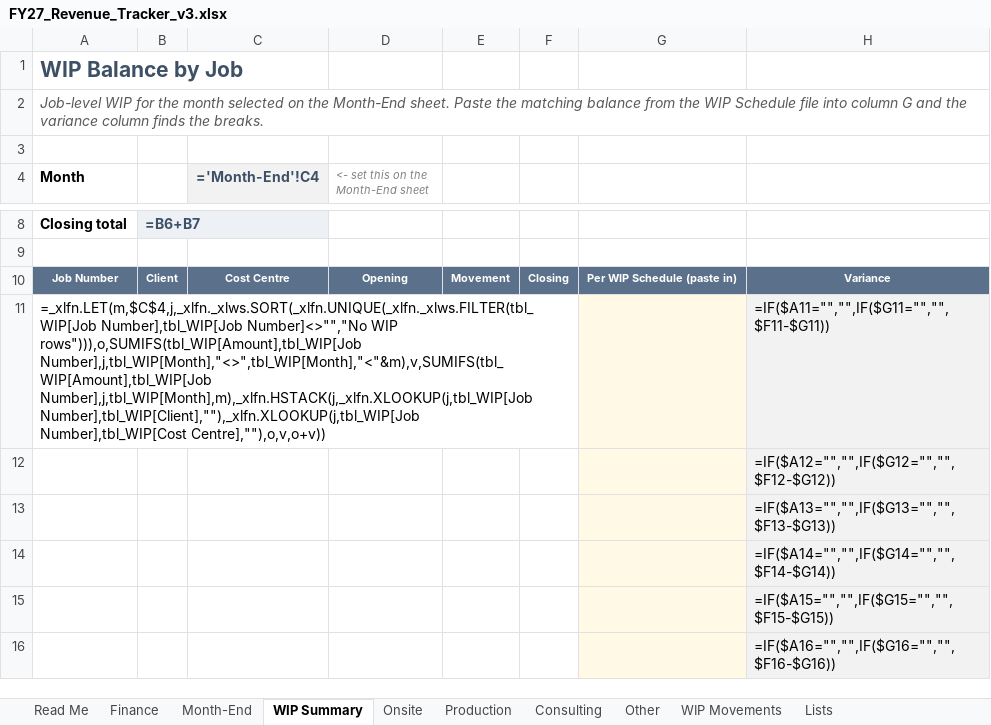
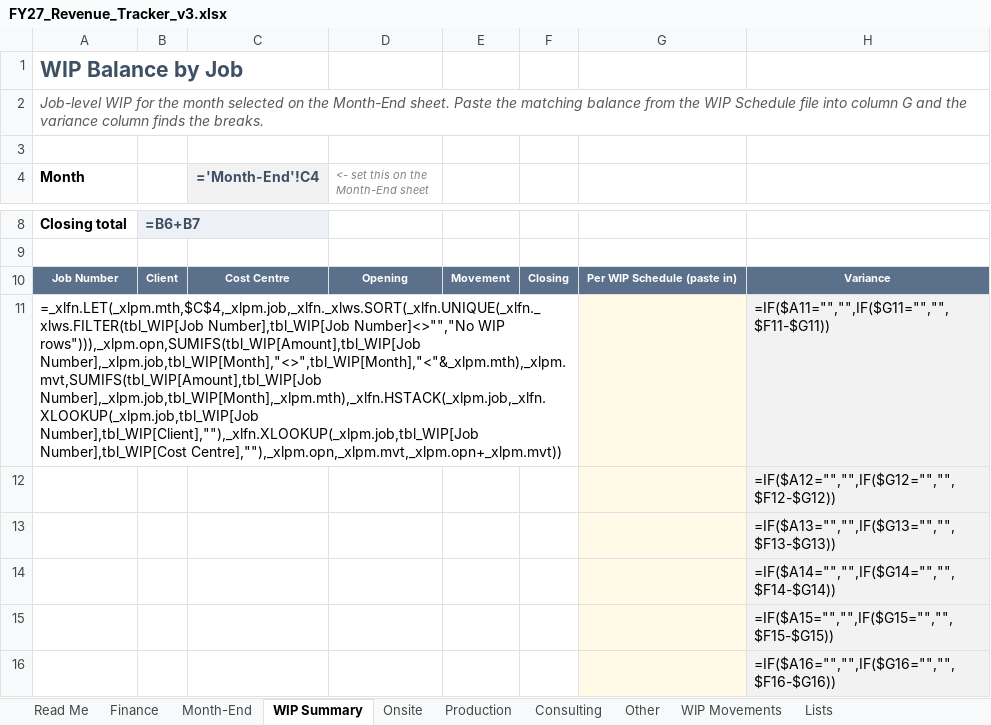
Before and after one commit to WesleyNelson-O33/Claude, an Excel workbook: reporting/FY27_Revenue_Tracker_v3.xlsx, sheet WIP Summary, drawn as a sheet; only a part is shown, gaps mark what is left out; values as stored, in another font and other column widths than the file's, no borders; formulas without a stored value are shown as written; conditional formats not drawn; the diff names each change by its address in the sheet, - before the commit and + after, or states it on an @@ line.

```diff
--- a/reporting/FY27_Revenue_Tracker_v3.xlsx (sheet WIP Summary)
+++ b/reporting/FY27_Revenue_Tracker_v3.xlsx (sheet WIP Summary)
-A11 (Month): =_xlfn.LET(m,$C$4,j,_xlfn._xlws.SORT(_xlfn.UNIQUE(_xlfn._xlws.FILTER(tbl_WIP[Job Number],tbl_WIP[Job Number]<>"","No WIP rows"))),o,SUMIFS(tbl_WIP[Amount],tbl_WIP[Job Number],j,tbl_WIP[Month],"<>",tbl_WIP[Month],"<"&m),v,SUMIFS(tbl_WIP[Amount],tbl_WIP[Job Number],j,tbl_WIP[Month],m),_xlfn.HSTACK(j,_xlfn.XLOOKUP(j,tbl_WIP[Job Number],tbl_WIP[Client],""),_xlfn.XLOOKUP(j,tbl_WIP[Job Number],tbl_WIP[Cost Centre],""),o,v,o+v))
+A11 (Month): =_xlfn.LET(_xlpm.mth,$C$4,_xlpm.job,_xlfn._xlws.SORT(_xlfn.UNIQUE(_xlfn._xlws.FILTER(tbl_WIP[Job Number],tbl_WIP[Job Number]<>"","No WIP rows"))),_xlpm.opn,SUMIFS(tbl_WIP[Amount],tbl_WIP[Job Number],_xlpm.job,tbl_WIP[Month],"<>",tbl_WIP[Month],"<"&_xlpm.mth),_xlpm.mvt,SUMIFS(tbl_WIP[Amount],tbl_WIP[Job Number],_xlpm.job,tbl_WIP[Month],_xlpm.mth),_xlfn.HSTACK(_xlpm.job,_xlfn.XLOOKUP(_xlpm.job,tbl_WIP[Job Number],tbl_WIP[Client],""),_xlfn.XLOOKUP(_xlpm.job,tbl_WIP[Job Number],tbl_WIP[Cost Centre],""),_xlpm.opn,_xlpm.mvt,_xlpm.opn+_xlpm.mvt))
```
Also changed, not shown: sheet Finance, sheet Month-End, 1 other file.
